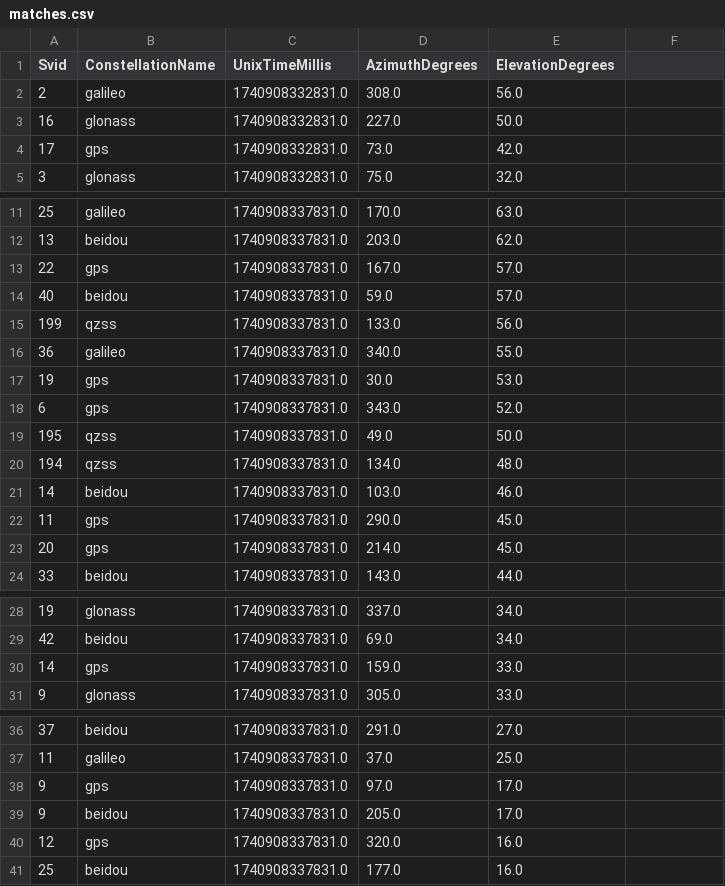
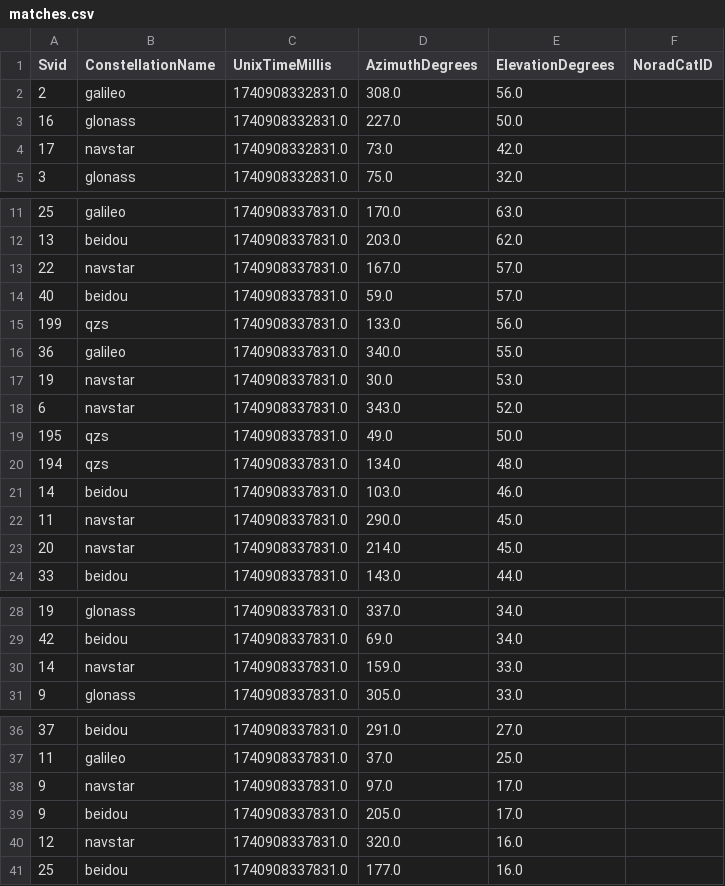
Before and after one commit to evgeniyarbatov/gnss, a CSV file: matches/matches.csv, drawn as a sheet; only a part is shown, gaps mark what is left out; the diff covers the shown part only.

```diff
--- a/matches/matches.csv
+++ b/matches/matches.csv
@@ -1 +1 @@
-Svid,ConstellationName,UnixTimeMillis,AzimuthDegrees,ElevationDegrees
+Svid,ConstellationName,UnixTimeMillis,AzimuthDegrees,ElevationDegrees,NoradCatID
@@ -4 +4 @@ Svid,ConstellationName,UnixTimeMillis,AzimuthDegrees,ElevationDegrees
-17,gps,1740908332831.0,73.0,42.0
+17,navstar,1740908332831.0,73.0,42.0,
@@ -13 +13 @@ Svid,ConstellationName,UnixTimeMillis,AzimuthDegrees,ElevationDegrees
-22,gps,1740908337831.0,167.0,57.0
+22,navstar,1740908337831.0,167.0,57.0,
@@ -15 +15 @@ Svid,ConstellationName,UnixTimeMillis,AzimuthDegrees,ElevationDegrees
-199,qzss,1740908337831.0,133.0,56.0
+199,qzs,1740908337831.0,133.0,56.0,
@@ -17,4 +17,4 @@ Svid,ConstellationName,UnixTimeMillis,AzimuthDegrees,ElevationDegrees
-19,gps,1740908337831.0,30.0,53.0
-6,gps,1740908337831.0,343.0,52.0
-195,qzss,1740908337831.0,49.0,50.0
-194,qzss,1740908337831.0,134.0,48.0
+19,navstar,1740908337831.0,30.0,53.0,
+6,navstar,1740908337831.0,343.0,52.0,
+195,qzs,1740908337831.0,49.0,50.0,
+194,qzs,1740908337831.0,134.0,48.0,
@@ -22,2 +22,2 @@ Svid,ConstellationName,UnixTimeMillis,AzimuthDegrees,ElevationDegrees
-11,gps,1740908337831.0,290.0,45.0
-20,gps,1740908337831.0,214.0,45.0
+11,navstar,1740908337831.0,290.0,45.0,
+20,navstar,1740908337831.0,214.0,45.0,
@@ -30 +30 @@ Svid,ConstellationName,UnixTimeMillis,AzimuthDegrees,ElevationDegrees
-14,gps,1740908337831.0,159.0,33.0
+14,navstar,1740908337831.0,159.0,33.0,
@@ -38 +38 @@ Svid,ConstellationName,UnixTimeMillis,AzimuthDegrees,ElevationDegrees
-9,gps,1740908337831.0,97.0,17.0
+9,navstar,1740908337831.0,97.0,17.0,
@@ -40 +40 @@ Svid,ConstellationName,UnixTimeMillis,AzimuthDegrees,ElevationDegrees
-12,gps,1740908337831.0,320.0,16.0
+12,navstar,1740908337831.0,320.0,16.0,
```
Also changed, not shown: 13 edited cells elsewhere in this file, 40 other files.
